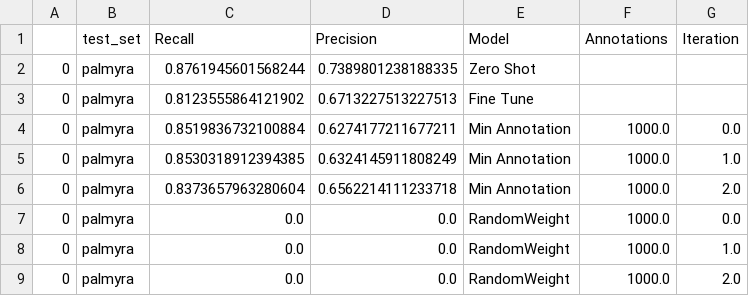
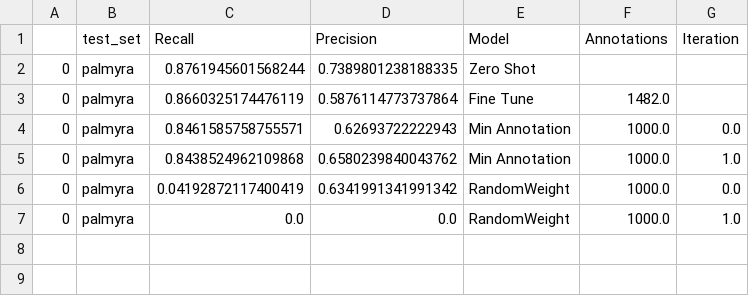
Before and after one commit to weecology/BirdDetector, a CSV file: Figures/result_palmyra.csv, drawn as a sheet.

```diff
--- a/Figures/result_palmyra.csv
+++ b/Figures/result_palmyra.csv
@@ -2,8 +2,6 @@
 0,palmyra,0.8761945601568244,0.7389801238188335,Zero Shot,,
-0,palmyra,0.8123555864121902,0.6713227513227513,Fine Tune,,
-0,palmyra,0.8519836732100884,0.6274177211677211,Min Annotation,1000.0,0.0
-0,palmyra,0.8530318912394385,0.6324145911808249,Min Annotation,1000.0,1.0
-0,palmyra,0.8373657963280604,0.6562214111233718,Min Annotation,1000.0,2.0
-0,palmyra,0.0,0.0,RandomWeight,1000.0,0.0
+0,palmyra,0.8660325174476119,0.5876114773737864,Fine Tune,1482.0,
+0,palmyra,0.8461585758755571,0.62693722222943,Min Annotation,1000.0,0.0
+0,palmyra,0.8438524962109868,0.6580239840043762,Min Annotation,1000.0,1.0
+0,palmyra,0.04192872117400419,0.6341991341991342,RandomWeight,1000.0,0.0
 0,palmyra,0.0,0.0,RandomWeight,1000.0,1.0
-0,palmyra,0.0,0.0,RandomWeight,1000.0,2.0
```
Also changed, not shown: Figures/result_hayes.csv, Figures/result_newmexico.csv, 1 other file.
